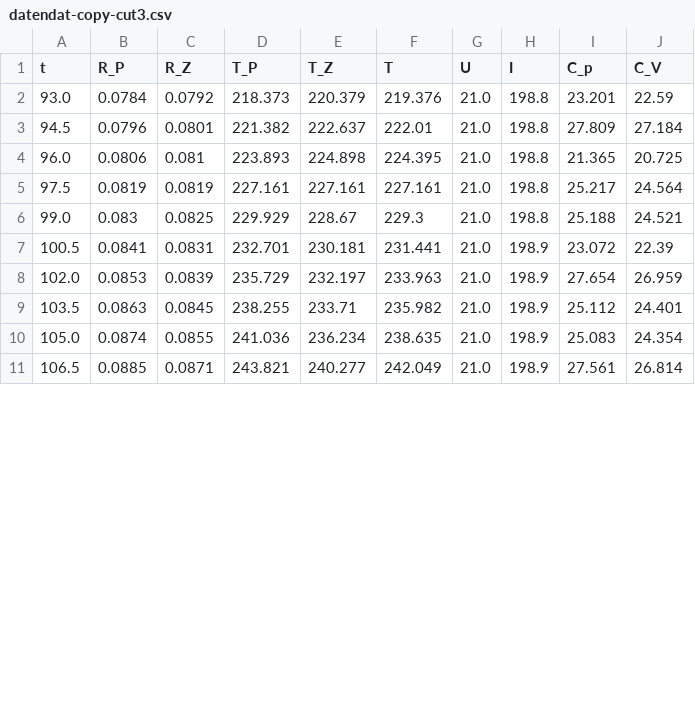
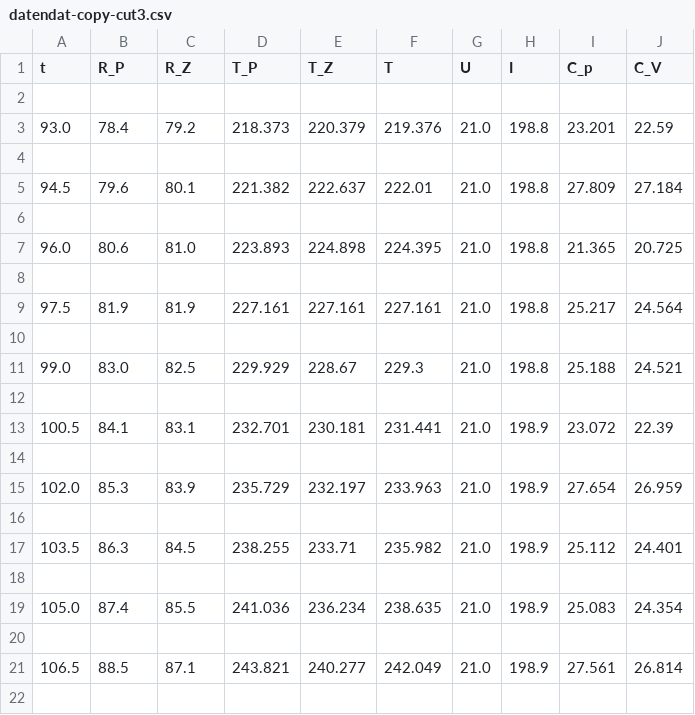
Before and after one commit to Ballasch/V47, a CSV file: datendat-copy-cut3.csv, drawn as a sheet; only a part is shown; the diff covers the shown part only.

```diff
--- a/datendat-copy-cut3.csv
+++ b/datendat-copy-cut3.csv
@@ -1,11 +1,22 @@
 t,R_P,R_Z,T_P,T_Z,T,U,I,C_p,C_V
-93.0,0.0784,0.0792,218.373,220.379,219.376,21.0,198.8,23.201,22.59
-94.5,0.0796,0.0801,221.382,222.637,222.01,21.0,198.8,27.809,27.184
-96.0,0.0806,0.081,223.893,224.898,224.395,21.0,198.8,21.365,20.725
-97.5,0.0819,0.0819,227.161,227.161,227.161,21.0,198.8,25.217,24.564
-99.0,0.083,0.0825,229.929,228.67,229.3,21.0,198.8,25.188,24.521
-100.5,0.0841,0.0831,232.701,230.181,231.441,21.0,198.9,23.072,22.39
-102.0,0.0853,0.0839,235.729,232.197,233.963,21.0,198.9,27.654,26.959
-103.5,0.0863,0.0845,238.255,233.71,235.982,21.0,198.9,25.112,24.401
-105.0,0.0874,0.0855,241.036,236.234,238.635,21.0,198.9,25.083,24.354
-106.5,0.0885,0.0871,243.821,240.277,242.049,21.0,198.9,27.561,26.814
+
+93.0,78.4,79.2,218.373,220.379,219.376,21.0,198.8,23.201,22.59
+
+94.5,79.6,80.1,221.382,222.637,222.01,21.0,198.8,27.809,27.184
+
+96.0,80.6,81.0,223.893,224.898,224.395,21.0,198.8,21.365,20.725
+
+97.5,81.9,81.9,227.161,227.161,227.161,21.0,198.8,25.217,24.564
+
+99.0,83.0,82.5,229.929,228.67,229.3,21.0,198.8,25.188,24.521
+
+100.5,84.1,83.1,232.701,230.181,231.441,21.0,198.9,23.072,22.39
+
+102.0,85.3,83.9,235.729,232.197,233.963,21.0,198.9,27.654,26.959
+
+103.5,86.3,84.5,238.255,233.71,235.982,21.0,198.9,25.112,24.401
+
+105.0,87.4,85.5,241.036,236.234,238.635,21.0,198.9,25.083,24.354
+
+106.5,88.5,87.1,243.821,240.277,242.049,21.0,198.9,27.561,26.814
+
```
Also changed, not shown: 20 added rows and 42 edited cells elsewhere in this file, C_v_und_T_neu.csv, daten_neu.csv, 17 other files.
